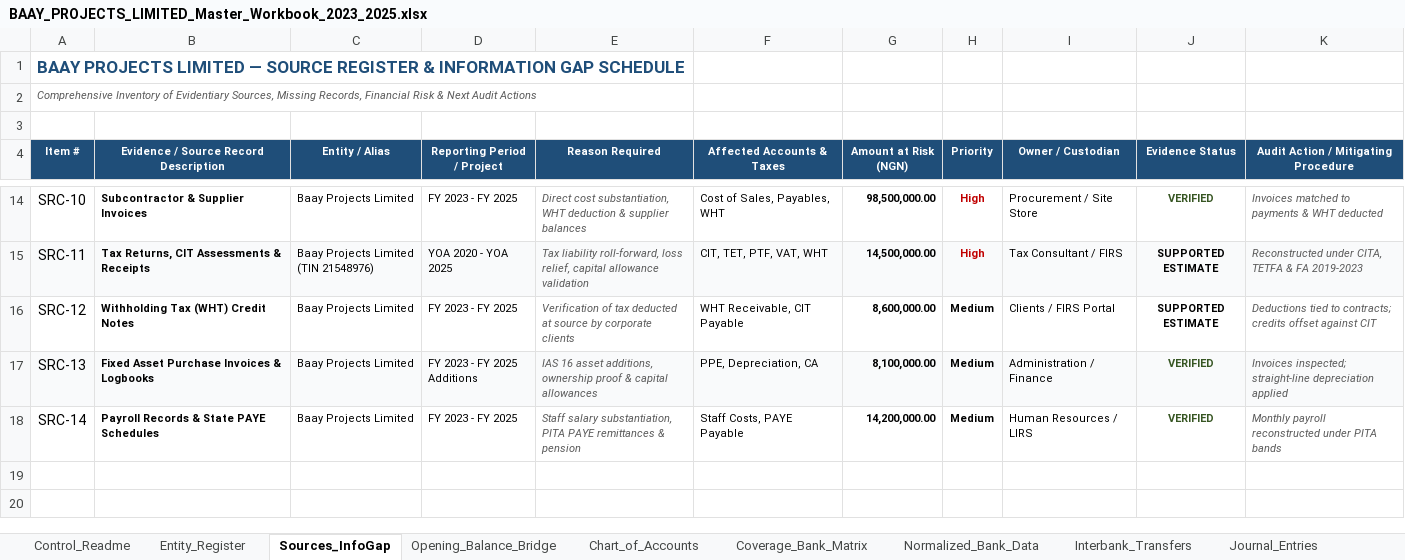
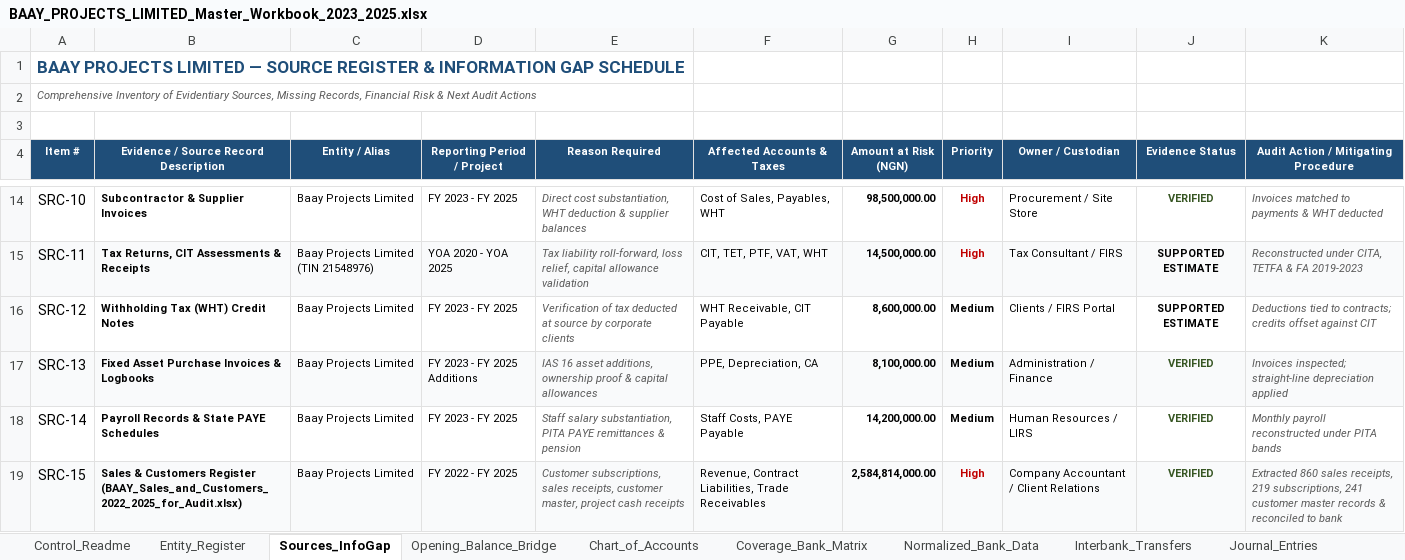
Before and after one commit to Desabollo/Baay-Project, an Excel workbook: BAAY_PROJECTS_LIMITED_Master_Workbook_2023_2025.xlsx, sheet Sources_InfoGap, drawn as a sheet; only a part is shown, gaps mark what is left out; values as stored, in another font and other column widths than the file's, no borders; the diff names each change by its address in the sheet, - before the commit and + after, or states it on an @@ line.

Commit message:
feat(financials): incorporate sales and customer analysis (2022-2025) into master model and AFS reporting packs
- Ingested BAAY_Sales_and_Customers_2022_2025_for_Audit.xlsx (859 sales ledger rows, 219 subscriptions, 241 customer master records)
- Updated Sheet 03 (Sources_InfoGap), Sheet 15 (Project_Register), Sheet 16 (IFRS15_Revenue_WIP), and Sheet 18 (Receivables_ECL_Payables)
- Re-generated all 3 statutory draft AFS PDFs (2023, 2024, 2025)
- Re-generated Landscape Working Papers Pack and Completion Report with comprehensive sales-to-bank inflows reconciliation

Co-authored-by: arena-agent <297053741+arena-agent@users.noreply.github.com>

```diff
--- a/BAAY_PROJECTS_LIMITED_Master_Workbook_2023_2025.xlsx (sheet Sources_InfoGap)
+++ b/BAAY_PROJECTS_LIMITED_Master_Workbook_2023_2025.xlsx (sheet Sources_InfoGap)
+row 19: SRC-15 | Sales & Customers Register (BAAY_Sales_and_Customers_2022_2025_for_Audit.xlsx) | Baay Projects Limited | FY 2022 - FY 2025 | Customer subscriptions, sales receipts, customer master, project cash receipts | Revenue, Contract Liabilities, Trade Receivables | 2,584,814,000.00 | High | Company Accountant / Client Relations | VERIFIED | Extracted 860 sales receipts, 219 subscriptions, 241 customer master records & reconciled to bank
```
Also changed, not shown: sheet Project_Register, sheet IFRS15_Revenue_WIP, sheet PPE_Depreciation, sheet Receivables_ECL_Payables, sheet Related_Parties_Equity, 8 other files.
